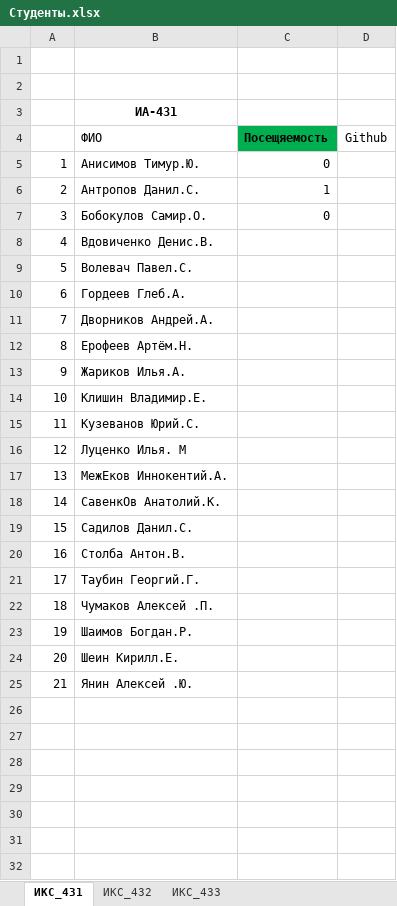
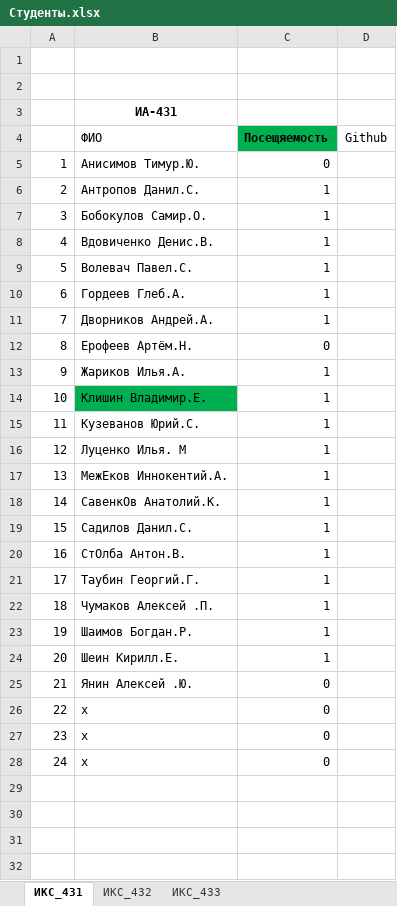
Before and after one commit to TelecomDep/notes, an Excel workbook: students/Студенты.xlsx, sheet ИКС_431, drawn as a sheet; only a part is shown; values as stored, in another font and other column widths than the file's, no borders; the diff names each change by its address in the sheet, - before the commit and + after, or states it on an @@ line.

Commit message:
08.09.2025 students update

```diff
--- a/students/Студенты.xlsx (sheet ИКС_431)
+++ b/students/Студенты.xlsx (sheet ИКС_431)
-C7 (Посещяемость): 0
+C7 (Посещяемость): 1
-C8:C11 (Посещяемость): (empty)
+C8:C11 (Посещяемость): 1
-C12 (Посещяемость): (empty)
+C12 (Посещяемость): 0
-C13:C24 (Посещяемость): (empty)
+C13:C24 (Посещяемость): 1
-B14 fill: none
+B14 fill: #00B050
-B20 (ФИО): Столба Антон.В.
+B20 (ФИО): СтОлба Антон.В.
-C25 (Посещяемость): (empty)
+C25 (Посещяемость): 0
-row 26: (empty)
+row 26: 22 | x | 0
-row 27: (empty)
+row 27: 23 | x | 0
-row 28: (empty)
+row 28: 24 | x | 0
```
Also changed, not shown: sheet ИКС_433.
